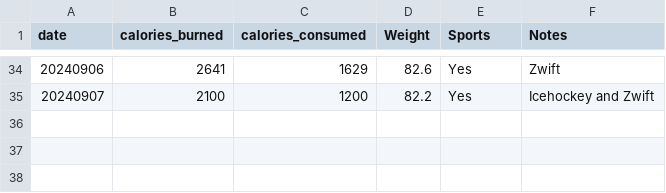
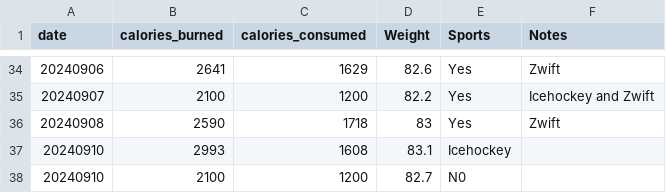
Before and after one commit to jersme/weighttracker, a CSV file: weightracker.csv, drawn as a sheet; only a part is shown, gaps mark what is left out; the diff names each change by its address in the sheet, - before the commit and + after, or states it on an @@ line.

Commit message:
Update weightracker.csv

```diff
--- a/weightracker.csv
+++ b/weightracker.csv
+row 36: 20240908 | 2590 | 1718 | 83 | Yes | Zwift
+row 37: 20240910 | 2993 | 1608 | 83.1 | Icehockey
+row 38: 20240910 | 2100 | 1200 | 82.7 | N0
```
